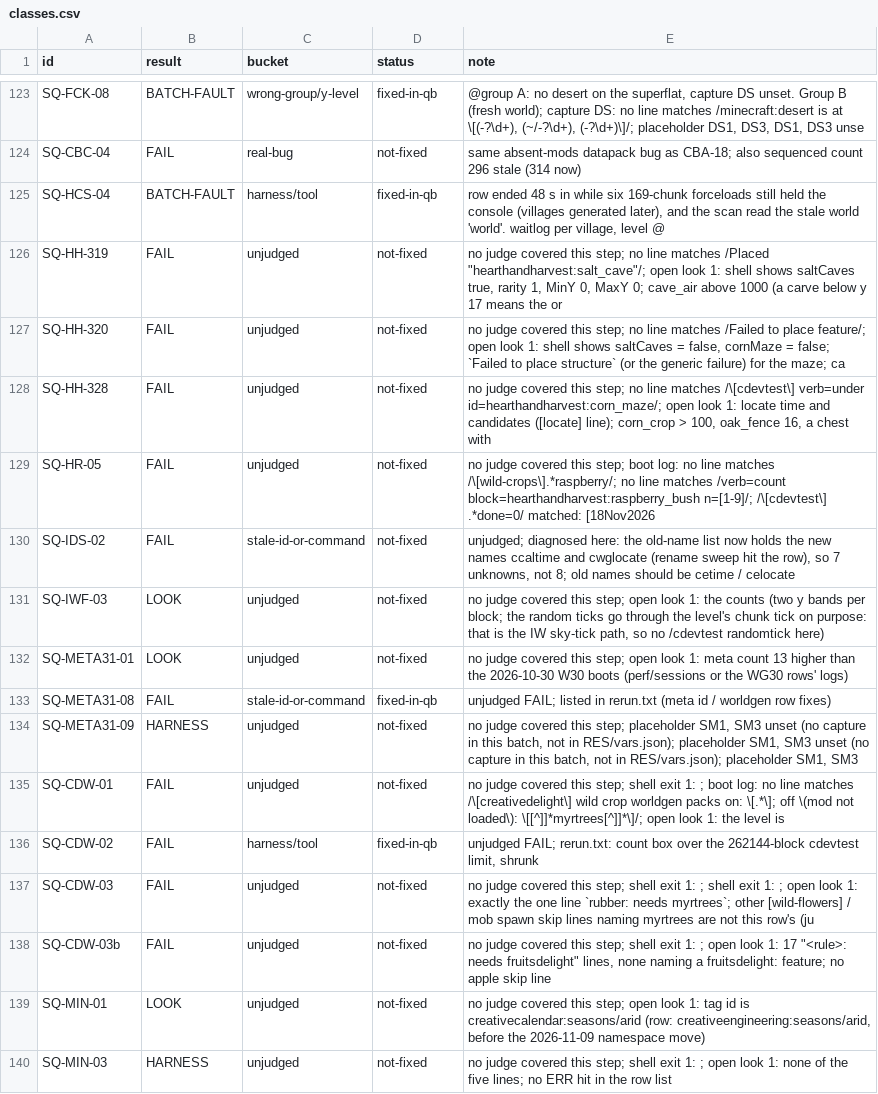
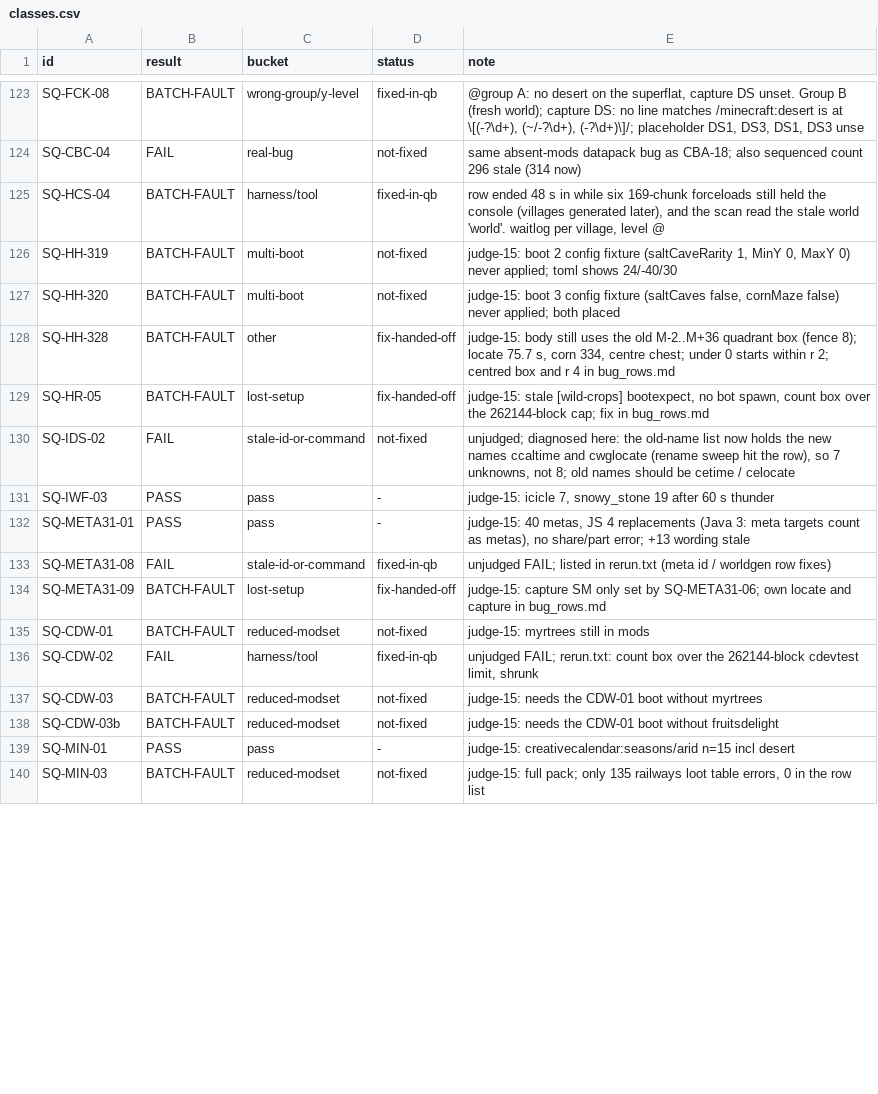
Before and after one commit to SaintAlfonzo/CreativeEngineering, a CSV file: feature_writeup/testing/r1118/classes.csv, drawn as a sheet; only a part is shown, gaps mark what is left out; the diff covers the shown part only.

```diff
--- a/feature_writeup/testing/r1118/classes.csv
+++ b/feature_writeup/testing/r1118/classes.csv
@@ -125,16 +125,16 @@ SQ-CBC-04,FAIL,real-bug,not-fixed,same absent-mods datapack bug as CBA-18; also
 SQ-HCS-04,BATCH-FAULT,harness/tool,fixed-in-qb,"row ended 48 s in while six 169-chunk forceloads still held the console (villages generated later), and the scan read the stale world 'world'. waitlog per village, level @"
-SQ-HH-319,FAIL,unjudged,not-fixed,"no judge covered this step; no line matches /Placed ""hearthandharvest:salt_cave""/; open look 1: shell shows saltCaves true, rarity 1, MinY 0, MaxY 0; cave_air above 1000 (a carve below y 17 means the or"
-SQ-HH-320,FAIL,unjudged,not-fixed,"no judge covered this step; no line matches /Failed to place feature/; open look 1: shell shows saltCaves = false, cornMaze = false; `Failed to place structure` (or the generic failure) for the maze; ca"
-SQ-HH-328,FAIL,unjudged,not-fixed,"no judge covered this step; no line matches /\[cdevtest\] verb=under id=hearthandharvest:corn_maze/; open look 1: locate time and candidates ([locate] line); corn_crop > 100, oak_fence 16, a chest with "
-SQ-HR-05,FAIL,unjudged,not-fixed,no judge covered this step; boot log: no line matches /\[wild-crops\].*raspberry/; no line matches /verb=count block=hearthandharvest:raspberry_bush n=[1-9]/; /\[cdevtest\] .*done=0/ matched: [18Nov2026
+SQ-HH-319,BATCH-FAULT,multi-boot,not-fixed,"judge-15: boot 2 config fixture (saltCaveRarity 1, MinY 0, MaxY 0) never applied; toml shows 24/-40/30"
+SQ-HH-320,BATCH-FAULT,multi-boot,not-fixed,"judge-15: boot 3 config fixture (saltCaves false, cornMaze false) never applied; both placed"
+SQ-HH-328,BATCH-FAULT,other,fix-handed-off,"judge-15: body still uses the old M-2..M+36 quadrant box (fence 8); locate 75.7 s, corn 334, centre chest; under 0 starts within r 2; centred box and r 4 in bug_rows.md"
+SQ-HR-05,BATCH-FAULT,lost-setup,fix-handed-off,"judge-15: stale [wild-crops] bootexpect, no bot spawn, count box over the 262144-block cap; fix in bug_rows.md"
 SQ-IDS-02,FAIL,stale-id-or-command,not-fixed,"unjudged; diagnosed here: the old-name list now holds the new names ccaltime and cwglocate (rename sweep hit the row), so 7 unknowns, not 8; old names should be cetime / celocate"
-SQ-IWF-03,LOOK,unjudged,not-fixed,"no judge covered this step; open look 1: the counts (two y bands per block; the random ticks go through the level's chunk tick on purpose: that is the IW sky-tick path, so no /cdevtest randomtick here)"
-SQ-META31-01,LOOK,unjudged,not-fixed,no judge covered this step; open look 1: meta count 13 higher than the 2026-10-30 W30 boots (perf/sessions or the WG30 rows' logs)
+SQ-IWF-03,PASS,pass,-,"judge-15: icicle 7, snowy_stone 19 after 60 s thunder"
+SQ-META31-01,PASS,pass,-,"judge-15: 40 metas, JS 4 replacements (Java 3: meta targets count as metas), no share/part error; +13 wording stale"
 SQ-META31-08,FAIL,stale-id-or-command,fixed-in-qb,unjudged FAIL; listed in rerun.txt (meta id / worldgen row fixes)
-SQ-META31-09,HARNESS,unjudged,not-fixed,"no judge covered this step; placeholder SM1, SM3 unset (no capture in this batch, not in RES/vars.json); placeholder SM1, SM3 unset (no capture in this batch, not in RES/vars.json); placeholder SM1, SM3"
-SQ-CDW-01,FAIL,unjudged,not-fixed,no judge covered this step; shell exit 1: ; boot log: no line matches /\[creativedelight\] wild crop worldgen packs on: \[.*\]; off \(mod not loaded\): \[[^]]*myrtrees[^]]*\]/; open look 1: the level is
+SQ-META31-09,BATCH-FAULT,lost-setup,fix-handed-off,judge-15: capture SM only set by SQ-META31-06; own locate and capture in bug_rows.md
+SQ-CDW-01,BATCH-FAULT,reduced-modset,not-fixed,judge-15: myrtrees still in mods
 SQ-CDW-02,FAIL,harness/tool,fixed-in-qb,"unjudged FAIL; rerun.txt: count box over the 262144-block cdevtest limit, shrunk"
-SQ-CDW-03,FAIL,unjudged,not-fixed,no judge covered this step; shell exit 1: ; shell exit 1: ; open look 1: exactly the one line `rubber: needs myrtrees`; other [wild-flowers] / mob spawn skip lines naming myrtrees are not this row's (ju
-SQ-CDW-03b,FAIL,unjudged,not-fixed,"no judge covered this step; shell exit 1: ; open look 1: 17 ""<rule>: needs fruitsdelight"" lines, none naming a fruitsdelight: feature; no apple skip line"
-SQ-MIN-01,LOOK,unjudged,not-fixed,"no judge covered this step; open look 1: tag id is creativecalendar:seasons/arid (row: creativeengineering:seasons/arid, before the 2026-11-09 namespace move)"
-SQ-MIN-03,HARNESS,unjudged,not-fixed,no judge covered this step; shell exit 1: ; open look 1: none of the five lines; no ERR hit in the row list
+SQ-CDW-03,BATCH-FAULT,reduced-modset,not-fixed,judge-15: needs the CDW-01 boot without myrtrees
+SQ-CDW-03b,BATCH-FAULT,reduced-modset,not-fixed,judge-15: needs the CDW-01 boot without fruitsdelight
+SQ-MIN-01,PASS,pass,-,judge-15: creativecalendar:seasons/arid n=15 incl desert
+SQ-MIN-03,BATCH-FAULT,reduced-modset,not-fixed,"judge-15: full pack; only 135 railways loot table errors, 0 in the row list"
```
Also changed, not shown: 8 edited cells elsewhere in this file, 3 other files.
